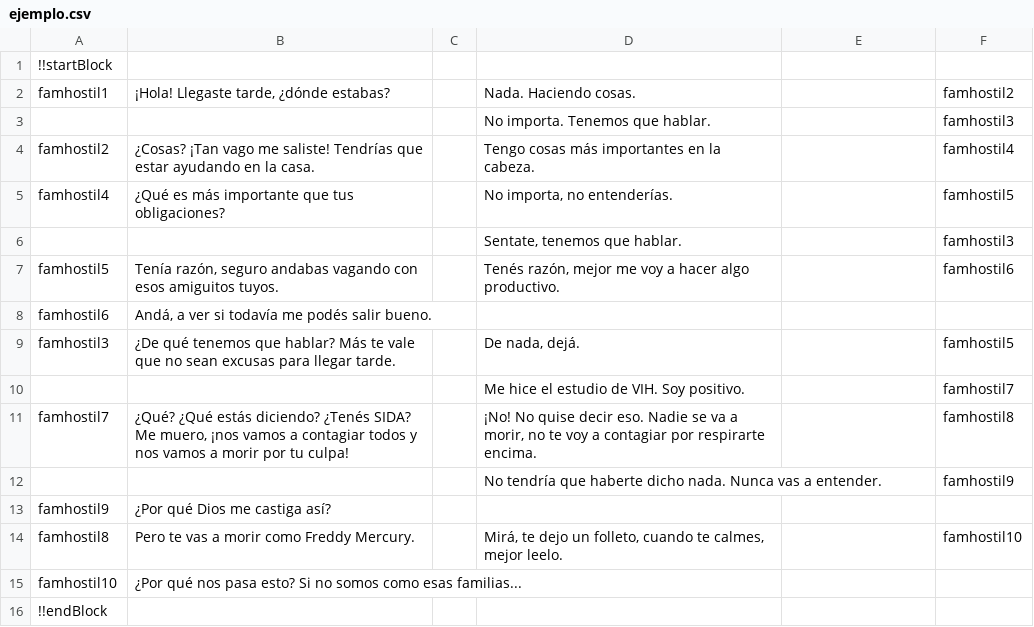
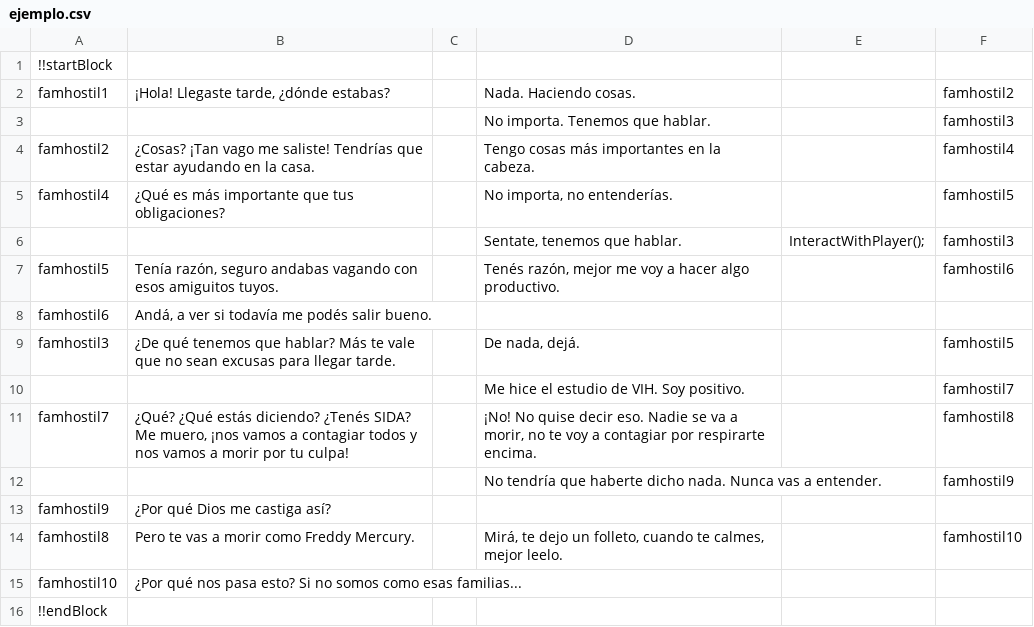
Before and after one commit to diegododero/persona-plus-plus, a CSV file: personaplusplus.gmx/datafiles/Dialogues/ejemplo.csv, drawn as a sheet.

```diff
--- a/personaplusplus.gmx/datafiles/Dialogues/ejemplo.csv
+++ b/personaplusplus.gmx/datafiles/Dialogues/ejemplo.csv
@@ -5,3 +5,3 @@ famhostil2|¿Cosas? ¡Tan vago me saliste! Tendrías que estar ayudando en la ca
 famhostil4|¿Qué es más importante que tus obligaciones?||No importa, no entenderías.||famhostil5
-|||Sentate, tenemos que hablar.||famhostil3
+|||Sentate, tenemos que hablar.|InteractWithPlayer();|famhostil3
 famhostil5|Tenía razón, seguro andabas vagando con esos amiguitos tuyos.||Tenés razón, mejor me voy a hacer algo productivo.||famhostil6
```
Also changed, not shown: 3 other files.
